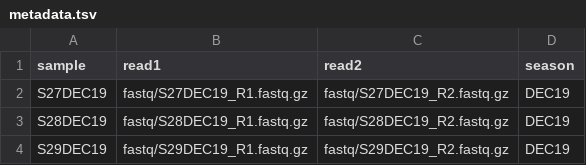
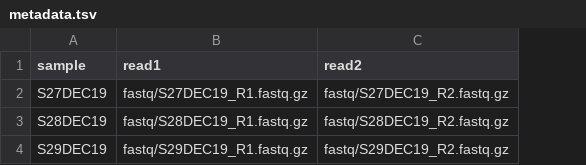
Before and after one commit to manu-script/TaxDivToL, a TSV file: metadata.tsv, drawn as a sheet; the diff names each change by its address in the sheet, - before the commit and + after, or states it on an @@ line.

Commit message:
Update Metadata

```diff
--- a/metadata.tsv
+++ b/metadata.tsv
-column D (season), rows 2-4: all DEC19
```
